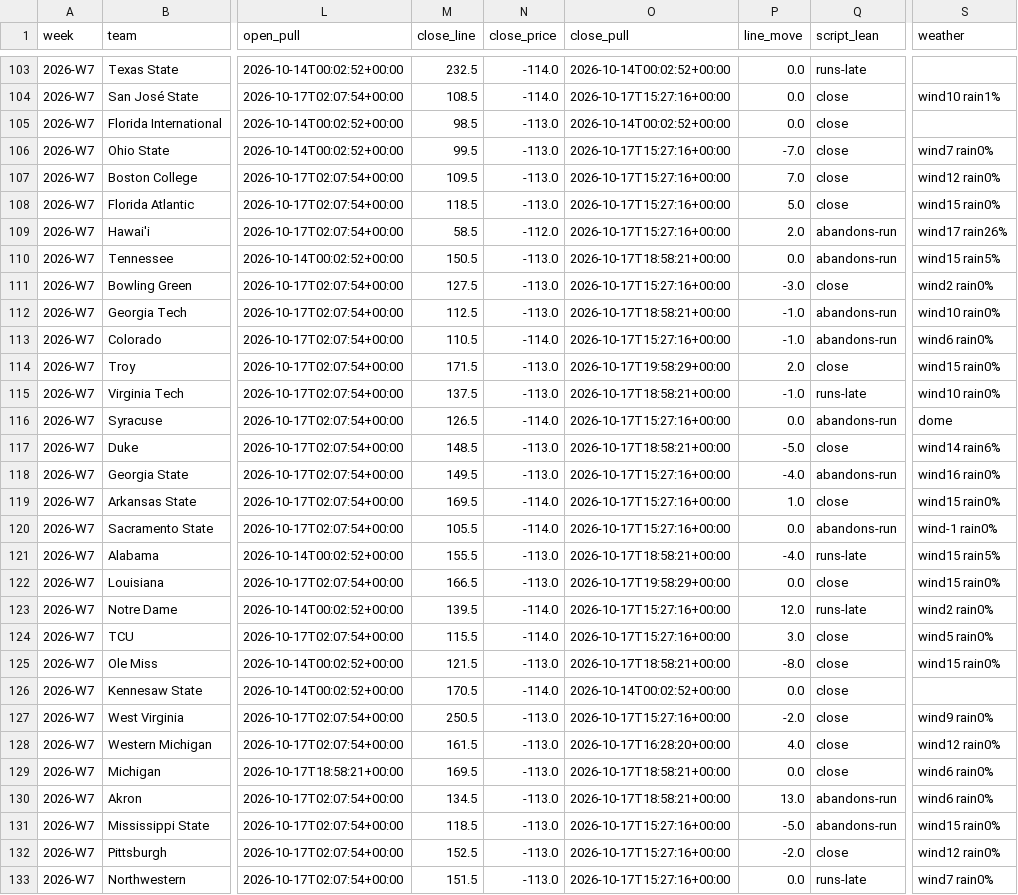
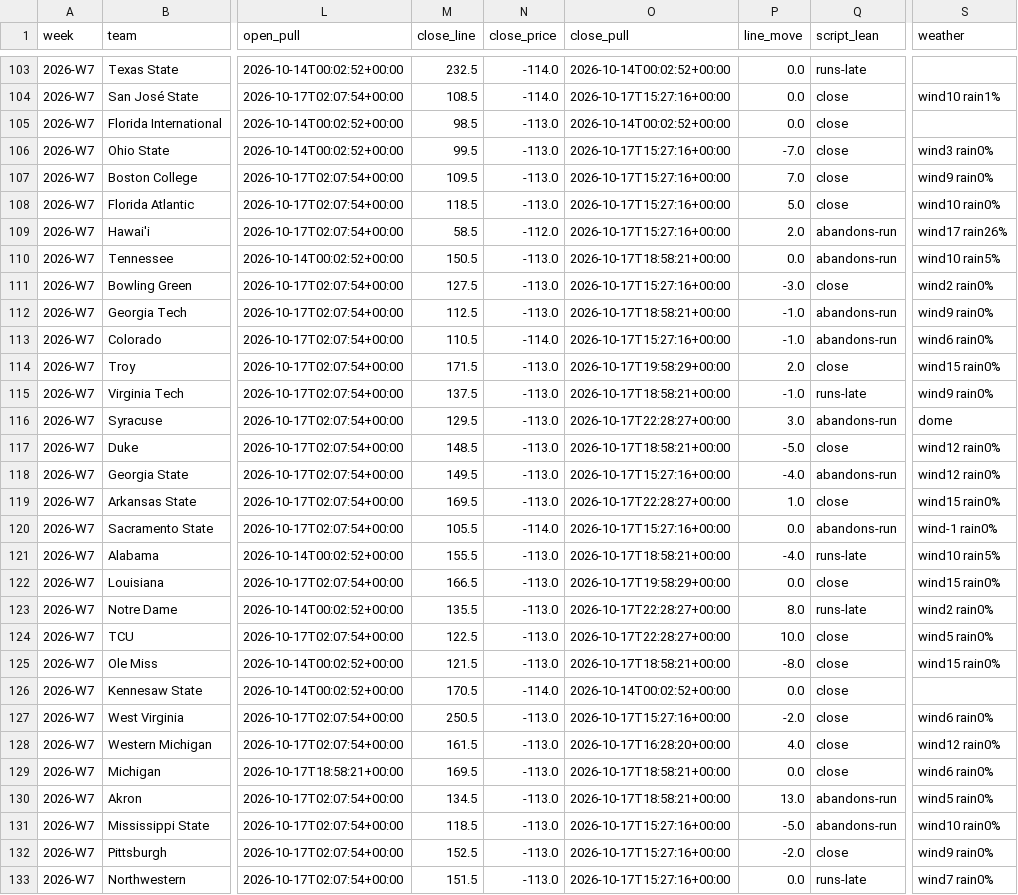
Before and after one commit to bradyt3321/cfb-yardage-dashboard, a CSV file: data/tracking/paper_log.csv, drawn as a sheet; only a part is shown, gaps mark what is left out; the diff covers the shown part only; the diff names each change by its address in the sheet, - before the commit and + after, or states it on an @@ line.

```diff
--- a/data/tracking/paper_log.csv
+++ b/data/tracking/paper_log.csv
-S106 (weather): wind7 rain0%
+S106 (weather): wind3 rain0%
-S107 (weather): wind12 rain0%
+S107 (weather): wind9 rain0%
-S108 (weather): wind15 rain0%
+S108 (weather): wind10 rain0%
-S110 (weather): wind15 rain5%
+S110 (weather): wind10 rain5%
-S112 (weather): wind10 rain0%
+S112 (weather): wind9 rain0%
-S115 (weather): wind10 rain0%
+S115 (weather): wind9 rain0%
-M116 (close_line): 126.5
+M116 (close_line): 129.5
-N116 (close_price): -114.0
+N116 (close_price): -113.0
-O116 (close_pull): 2026-10-17T15:27:16+00:00
+O116 (close_pull): 2026-10-17T22:28:27+00:00
-P116 (line_move): 0.0
+P116 (line_move): 3.0
-S117 (weather): wind14 rain6%
+S117 (weather): wind12 rain0%
-S118 (weather): wind16 rain0%
+S118 (weather): wind12 rain0%
-N119 (close_price): -114.0
+N119 (close_price): -113.0
-O119 (close_pull): 2026-10-17T15:27:16+00:00
+O119 (close_pull): 2026-10-17T22:28:27+00:00
-S121 (weather): wind15 rain5%
+S121 (weather): wind10 rain5%
-M123 (close_line): 139.5
+M123 (close_line): 135.5
-N123:N124 (close_price): -114.0
+N123:N124 (close_price): -113.0
-O123:O124 (close_pull): 2026-10-17T15:27:16+00:00
+O123:O124 (close_pull): 2026-10-17T22:28:27+00:00
-P123 (line_move): 12.0
+P123 (line_move): 8.0
-M124 (close_line): 115.5
+M124 (close_line): 122.5
-P124 (line_move): 3.0
+P124 (line_move): 10.0
-S127 (weather): wind9 rain0%
+S127 (weather): wind6 rain0%
-S130 (weather): wind6 rain0%
+S130 (weather): wind5 rain0%
-S131 (weather): wind15 rain0%
+S131 (weather): wind10 rain0%
-S132 (weather): wind12 rain0%
+S132 (weather): wind9 rain0%
```
Also changed, not shown: 1 added row, 2 moved rows and 38 edited cells elsewhere in this file, 2 other files.
